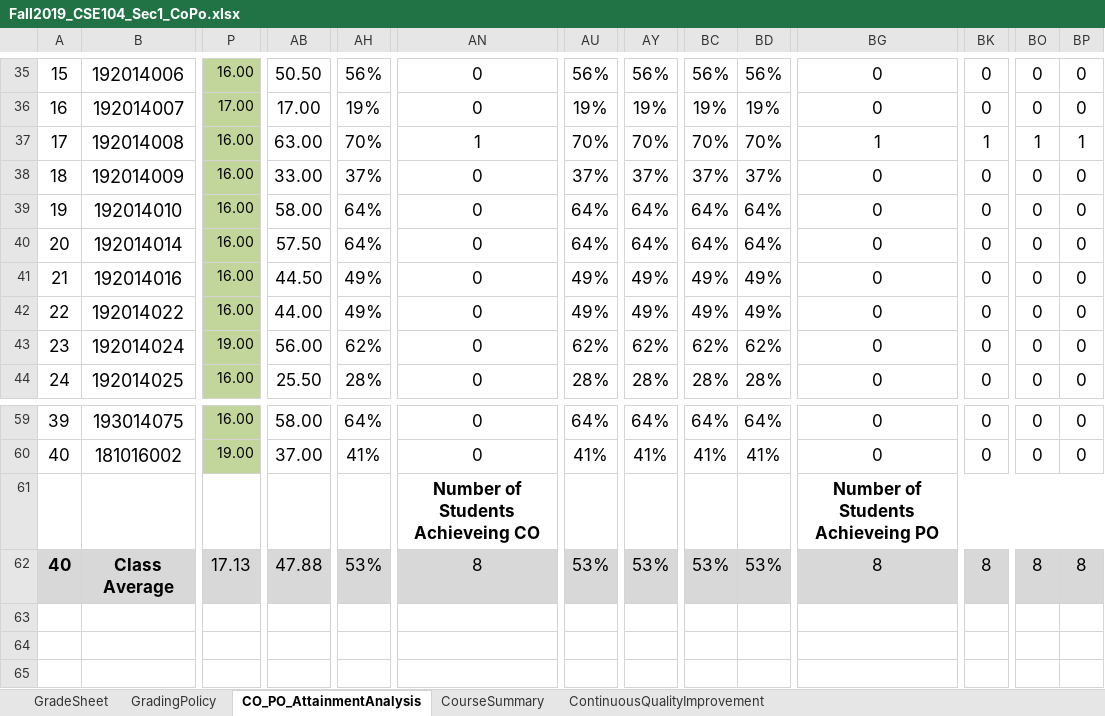
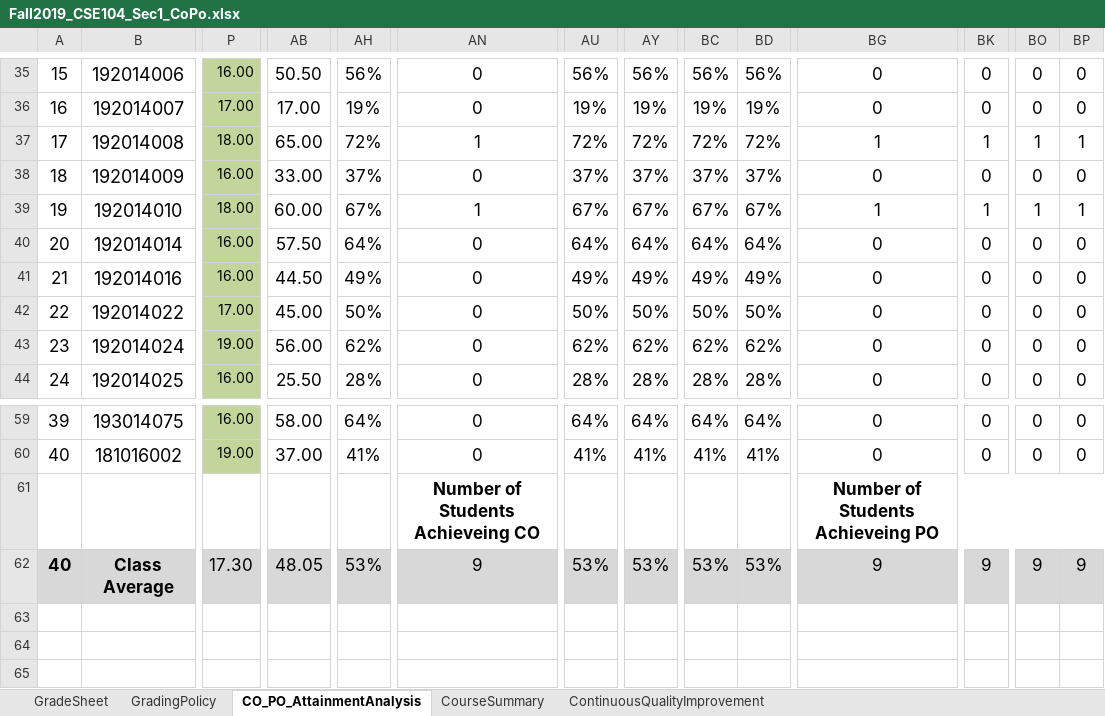
Before and after one commit to SatyakiDas/ulab_course_materials, an Excel workbook: FALL 19/CSE 104/Fall2019_CSE104_Sec1_CoPo.xlsx, sheet CO_PO_AttainmentAnalysis, drawn as a sheet; only a part is shown, gaps mark what is left out; values as stored, in another font and other column widths than the file's, no borders; the diff covers the shown part only; the diff names each change by its address in the sheet, - before the commit and + after, or states it on an @@ line.

```diff
--- a/FALL 19/CSE 104/Fall2019_CSE104_Sec1_CoPo.xlsx (sheet CO_PO_AttainmentAnalysis)
+++ b/FALL 19/CSE 104/Fall2019_CSE104_Sec1_CoPo.xlsx (sheet CO_PO_AttainmentAnalysis)
-P37: 16.00
+P37: 18.00
-AB37: 63.00
+AB37: 65.00
-AH37: 70%
+AH37: 72%
-AU37: 70%
+AU37: 72%
-AY37: 70%
+AY37: 72%
-BC37: 70%
+BC37: 72%
-BD37: 70%
+BD37: 72%
-P39: 16.00
+P39: 18.00
-AB39: 58.00
+AB39: 60.00
-AH39: 64%
+AH39: 67%
-AN39: 0
+AN39: 1
-AU39: 64%
+AU39: 67%
-AY39: 64%
+AY39: 67%
-BC39: 64%
+BC39: 67%
-BD39: 64%
+BD39: 67%
-BG39: 0
+BG39: 1
-BK39: 0
+BK39: 1
-BO39: 0
+BO39: 1
-BP39: 0
+BP39: 1
-P42: 16.00
+P42: 17.00
-AB42: 44.00
+AB42: 45.00
-AH42: 49%
+AH42: 50%
-AU42: 49%
+AU42: 50%
-AY42: 49%
+AY42: 50%
-BC42: 49%
+BC42: 50%
-BD42: 49%
+BD42: 50%
-P62: 17.13
+P62: 17.30
-AB62: 47.88
+AB62: 48.05
-AN62: 8
+AN62: 9
-BG62: 8
+BG62: 9
-BK62: 8
+BK62: 9
-BO62: 8
+BO62: 9
-BP62: 8
+BP62: 9
```
Also changed, not shown: 15 edited cells elsewhere in this sheet, sheet GradeSheet, sheet CourseSummary, sheet ContinuousQualityImprovement, charts or pictures, FALL 19/CSE 208/Fall2019_CSE208_Sec1_CoPo.xlsx, FALL 19/CSE 208/Fall2019_CSE208_Sec2_CoPo.xlsx.
